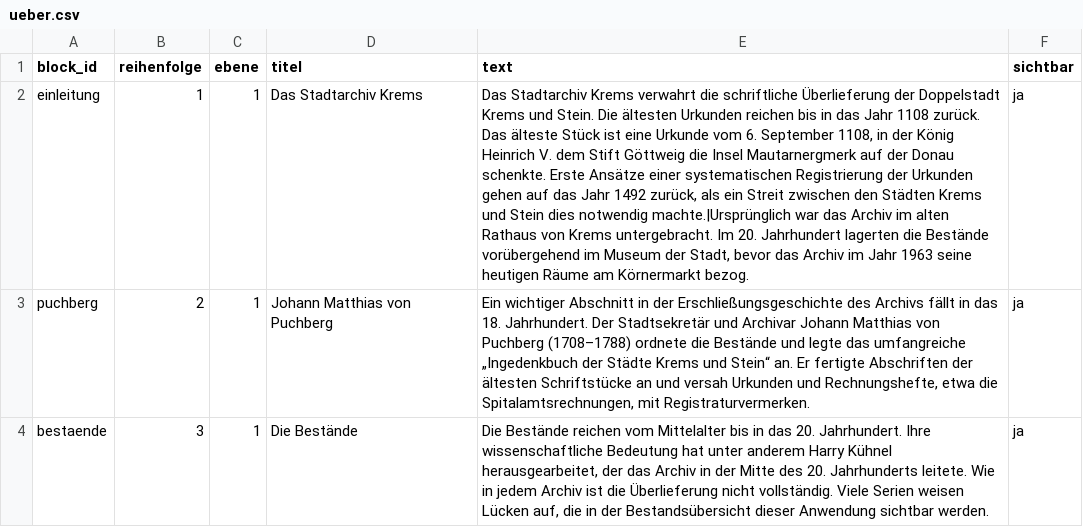
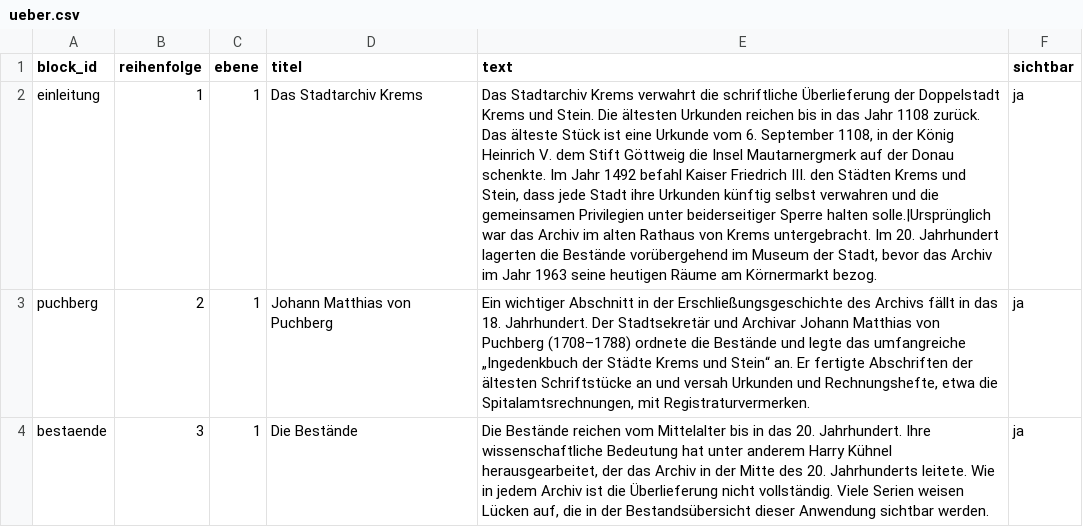
Before and after one commit to alexcapellmann-alt/Interface-Krems, a CSV file: data/ueber.csv, drawn as a sheet; only a part is shown; the diff names each change by its address in the sheet, - before the commit and + after, or states it on an @@ line.

```diff
--- a/data/ueber.csv
+++ b/data/ueber.csv
-E2 (text): …Donau schenkte. Erste Ansätze einer systematischen Registrierung der Urkunden gehen auf das Jahr 1492 zurück, als ein Streit zwischen den Städten Krems und Stein dies notwendig machte.|Ursprünglich war das…
+E2 (text): …Donau schenkte. Im Jahr 1492 befahl Kaiser Friedrich III. den Städten Krems und Stein, dass jede Stadt ihre Urkunden künftig selbst verwahren und die gemeinsamen Privilegien unter beiderseitiger Sperre halten solle.|Ursprünglich war das…
```
